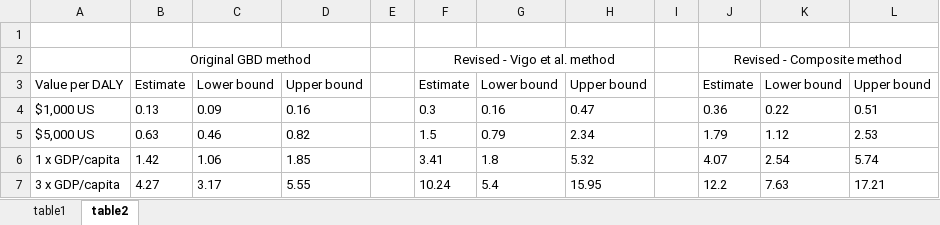
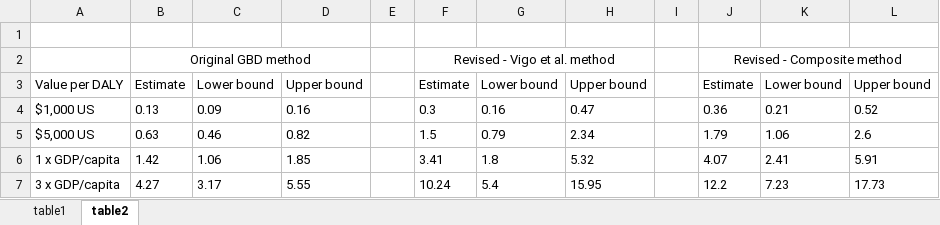
Before and after one commit to darias5/gmh_econ, an Excel workbook: results/tables.xlsx, sheet table2, drawn as a sheet; values as stored, in another font and other column widths than the file's, no borders; the diff names each change by its address in the sheet, - before the commit and + after, or states it on an @@ line.

```diff
--- a/results/tables.xlsx (sheet table2)
+++ b/results/tables.xlsx (sheet table2)
-K4: 0.22
+K4: 0.21
-L4: 0.51
+L4: 0.52
-K5: 1.12
+K5: 1.06
-L5: 2.53
+L5: 2.6
-K6: 2.54
+K6: 2.41
-L6: 5.74
+L6: 5.91
-K7: 7.63
+K7: 7.23
-L7: 17.21
+L7: 17.73
```
Also changed, not shown: sheet table1, formulas that keep their value, 10 other files.
